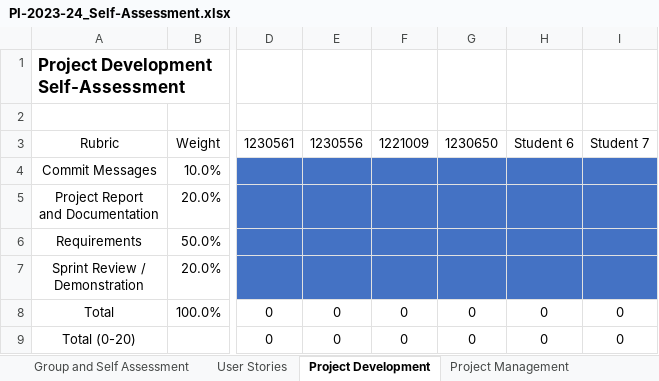
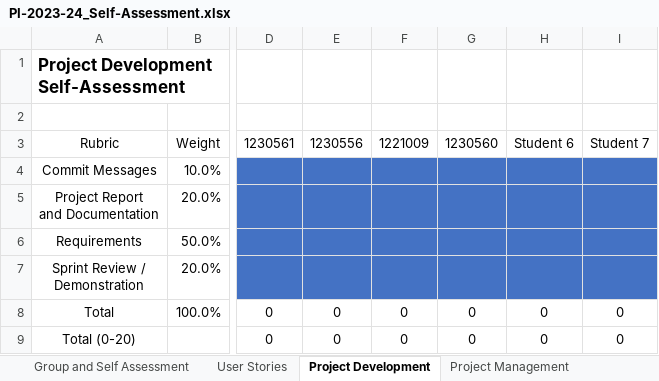
Before and after one commit to Departamento-de-Engenharia-Informatica/lei-24-s2-1dl-g121, an Excel workbook: PI-2023-24_Self-Assessment.xlsx, sheet Project Development, drawn as a sheet; only a part is shown, gaps mark what is left out; values as stored, in another font and other column widths than the file's, no borders; the diff names each change by its address in the sheet, - before the commit and + after, or states it on an @@ line.

```diff
--- a/PI-2023-24_Self-Assessment.xlsx (sheet Project Development)
+++ b/PI-2023-24_Self-Assessment.xlsx (sheet Project Development)
-G3: 1230650
+G3: 1230560
```
Also changed, not shown: sheet Group and Self Assessment, sheet Project Management.
